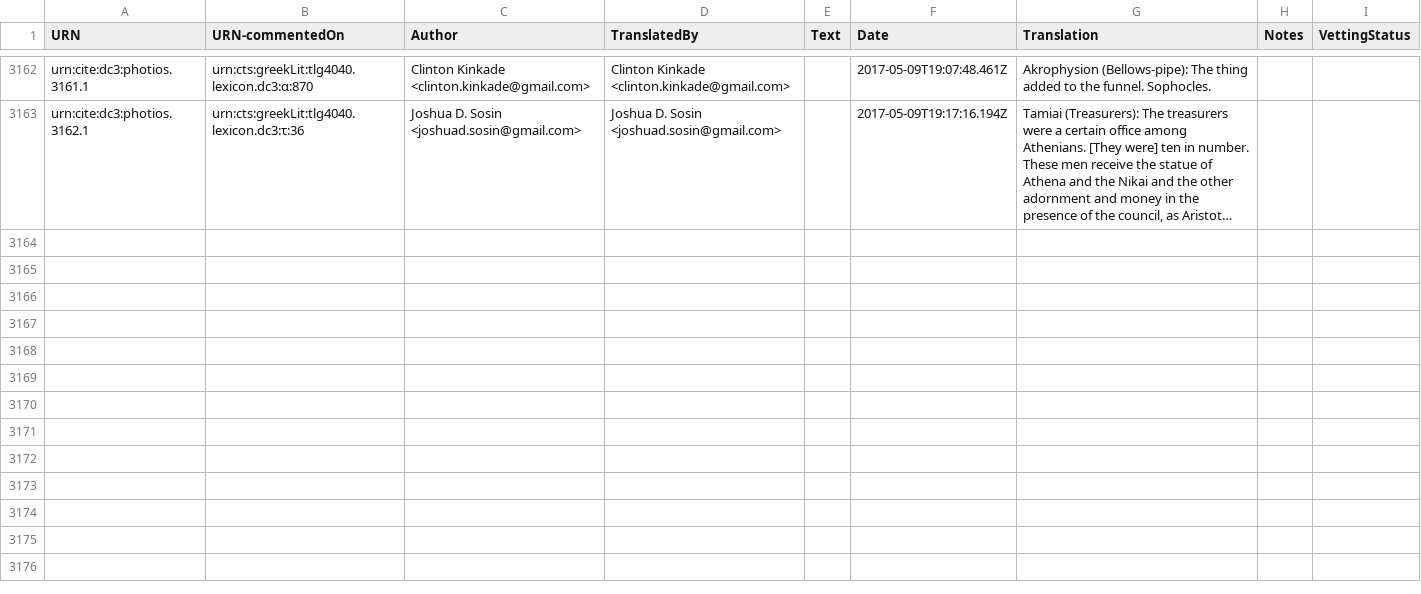
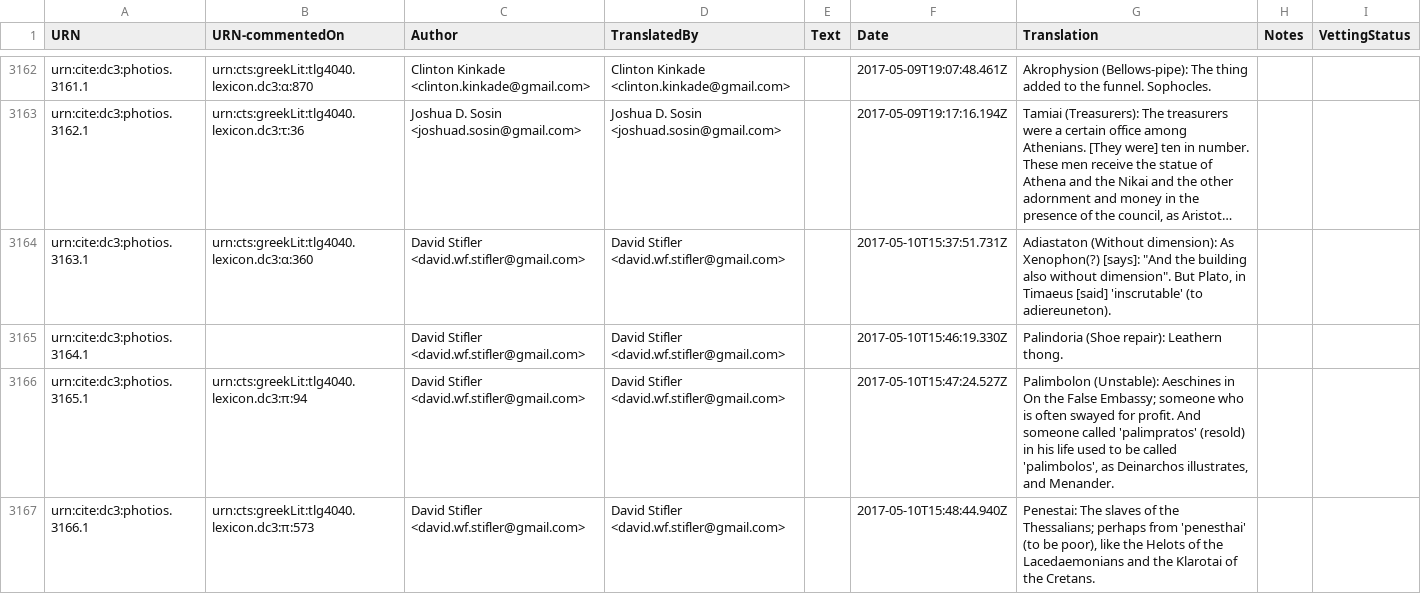
Before and after one commit to dcthree/photios-data, a CSV file: Photios CITE Translation.csv, drawn as a sheet; only a part is shown, gaps mark what is left out; long unchanged cells end in …; the diff covers the shown part only; the diff names each change by its address in the sheet, - before the commit and + after, or states it on an @@ line.

Commit message:
2017-05-11 update

```diff
--- a/Photios CITE Translation.csv
+++ b/Photios CITE Translation.csv
+row 3164: urn:cite:dc3:photios.3163.1 | urn:cts:greekLit:tlg4040.lexicon.dc3:α:360 | David Stifler <david.wf.stifler@gmail.com> | David Stifler <david.wf.stifler@gmail.com> |  | 2017-05-10T15:37:51.731Z | Adiastaton (Without dimension): As Xenophon(?) [says]: "And the building also without dimension". But Plato, in Timaeus [said] 'inscrutable' (to adiereuneton).
+row 3165: urn:cite:dc3:photios.3164.1 |  | David Stifler <david.wf.stifler@gmail.com> | David Stifler <david.wf.stifler@gmail.com> |  | 2017-05-10T15:46:19.330Z | Palindoria (Shoe repair): Leathern thong.
+row 3166: urn:cite:dc3:photios.3165.1 | urn:cts:greekLit:tlg4040.lexicon.dc3:π:94 | David Stifler <david.wf.stifler@gmail.com> | David Stifler <david.wf.stifler@gmail.com> |  | 2017-05-10T15:47:24.527Z | Palimbolon (Unstable): Aeschines in On the False Embassy; someone who is often swayed for profit. And someone called 'palimpratos' (resold) in his life used to be called 'palimbolos', as Deinarchos illustrates, and Menander.
+row 3167: urn:cite:dc3:photios.3166.1 | urn:cts:greekLit:tlg4040.lexicon.dc3:π:573 | David Stifler <david.wf.stifler@gmail.com> | David Stifler <david.wf.stifler@gmail.com> |  | 2017-05-10T15:48:44.940Z | Penestai: The slaves of the Thessalians; perhaps from 'penesthai' (to be poor), like the Helots of the Lacedaemonians and the Klarotai of the Cretans.
```
Also changed, not shown: 4 added rows elsewhere in this file.
